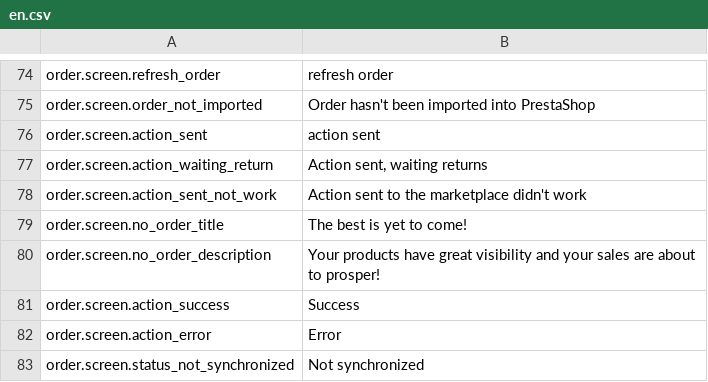
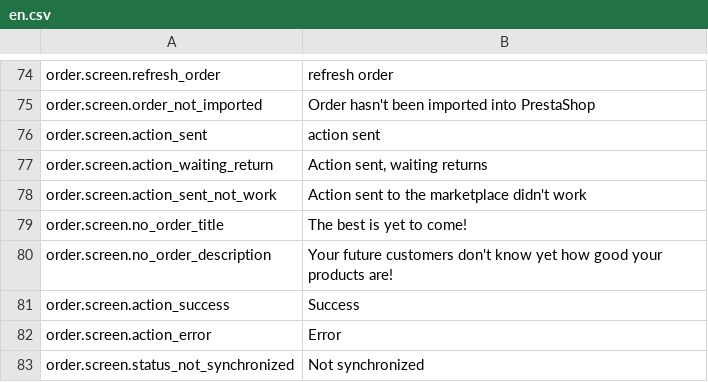
Before and after one commit to lengow/plugin-prestashop, a CSV file: translations/en.csv, drawn as a sheet; only a part is shown, gaps mark what is left out.

Commit message:
ORDERS - change english sentance

```diff
--- a/translations/en.csv
+++ b/translations/en.csv
@@ -79,3 +79,3 @@ order.screen.action_sent_not_work|Action sent to the marketplace didn't work
 order.screen.no_order_title|The best is yet to come!
-order.screen.no_order_description|Your products have great visibility and your sales are about to prosper!
+order.screen.no_order_description|Your future customers don't know yet how good your products are!
 order.screen.action_success|Success
```
